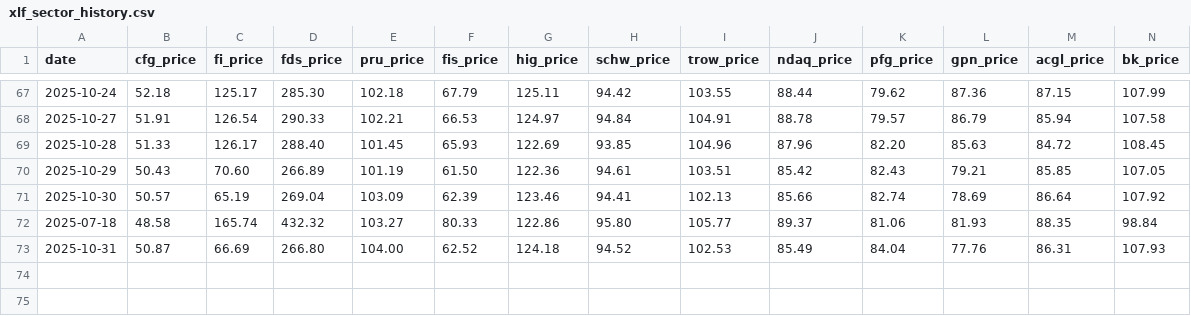
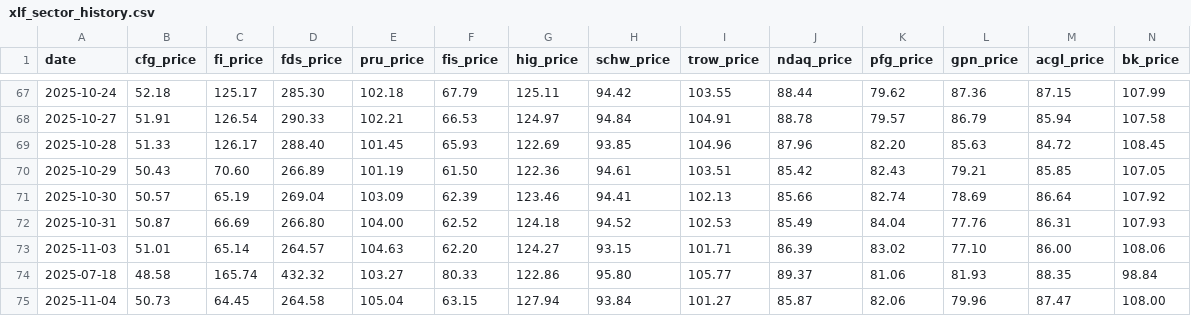
Before and after one commit to nathancoliver/stock-data-pipeline, a CSV file: data/xlf_sector_history.csv, drawn as a sheet; only a part is shown, gaps mark what is left out; rows hold the shown columns only; the diff names each change by its address in the sheet, - before the commit and + after, or states it on an @@ line.

```diff
--- a/data/xlf_sector_history.csv
+++ b/data/xlf_sector_history.csv
@@ row 73 moved to row 72: 2025-10-31 @@
+row 73: 2025-11-03 | 51.01 | 65.14 | 264.57 | 104.63 | 62.20 | 124.27 | 93.15 | 101.71 | 86.39 | 83.02 | 77.10 | 86.00 | 108.06
+row 75: 2025-11-04 | 50.73 | 64.45 | 264.58 | 105.04 | 63.15 | 127.94 | 93.84 | 101.27 | 85.87 | 82.06 | 79.96 | 87.47 | 108.00
```
Also changed, not shown: data/xlc_sector_history.csv, data/xli_sector_history.csv, 25 other files.
